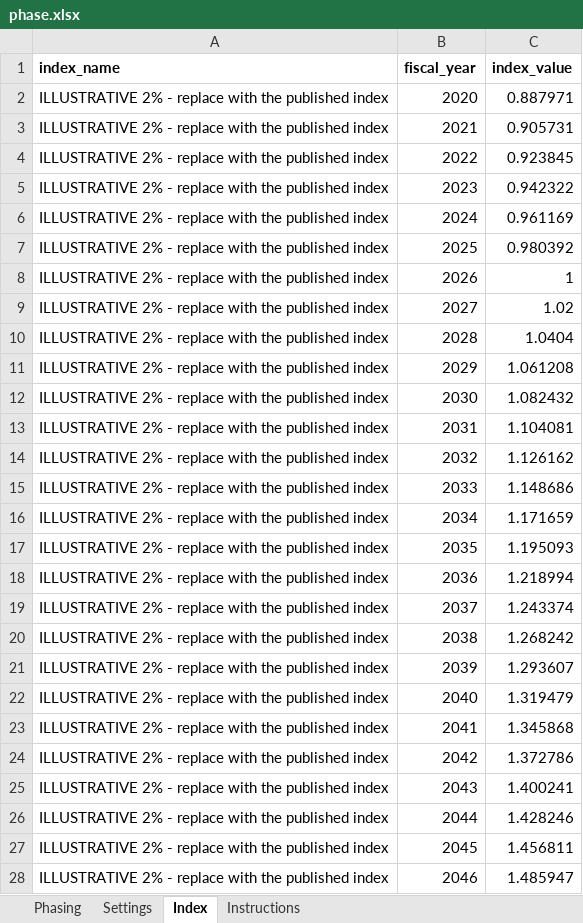
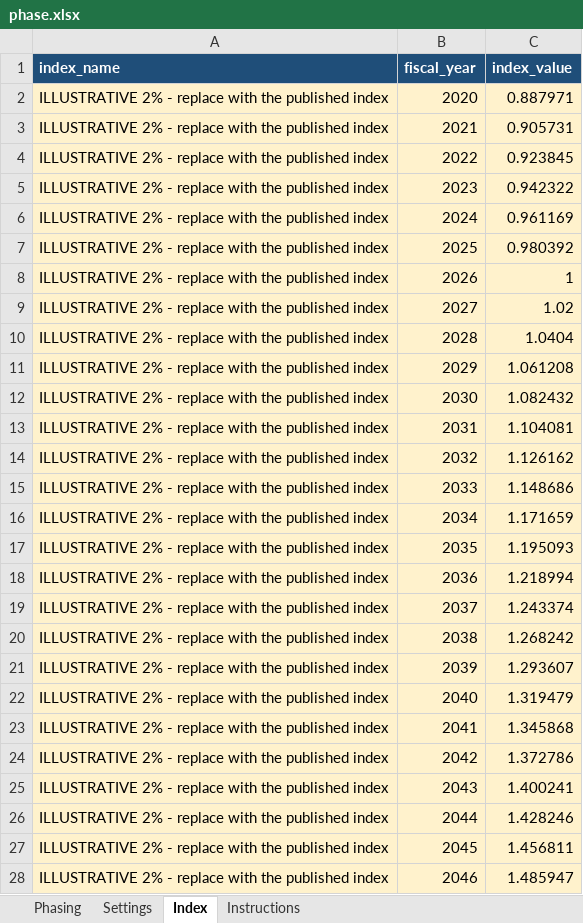
Before and after one commit to MichaelFowler1/cost-core-starter, an Excel workbook: examples/phase.xlsx, sheet Index, drawn as a sheet; only a part is shown; values as stored, in another font and other column widths than the file's, no borders; the diff covers the shown part only; the diff names each change by its address in the sheet, - before the commit and + after, or states it on an @@ line.

```diff
--- a/examples/phase.xlsx (sheet Index)
+++ b/examples/phase.xlsx (sheet Index)
@@ A1:C1 fill: none → #1F4E79, text colour: black → #FFFFFF @@
-A2:C28 fill: none
+A2:C28 fill: #FFF2CC
```
Also changed, not shown: cell formats elsewhere in this sheet, sheet Phasing, sheet Instructions, sheet Settings, examples/aoa.xlsx, examples/cer.xlsx, 5 other files.
